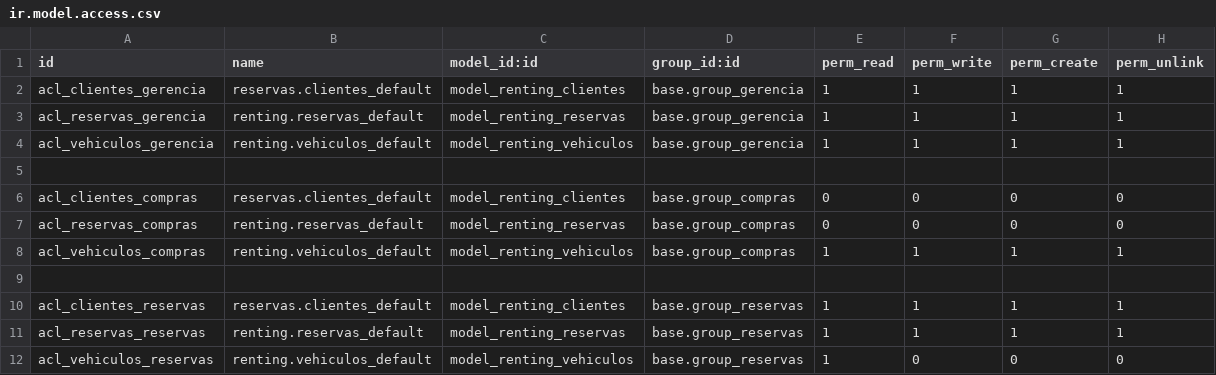
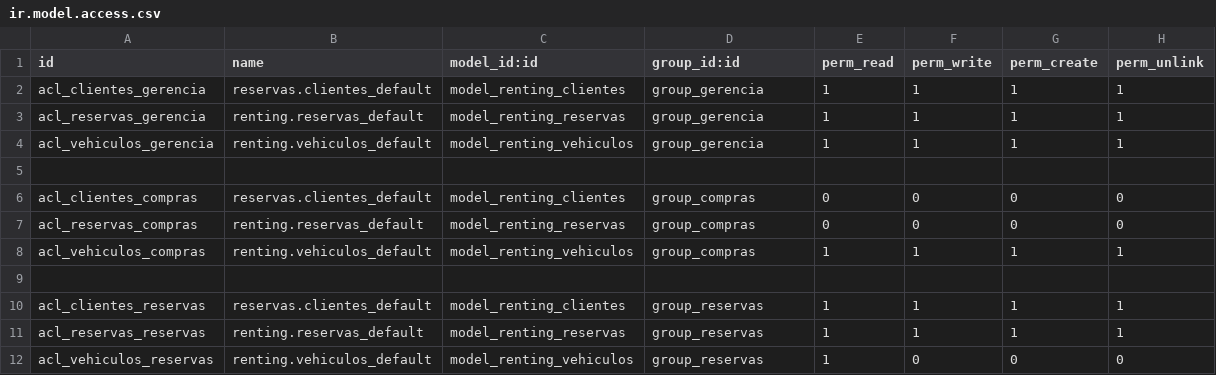
Before and after one commit to AdanH43/2rent4fun_Ahigmen0804, a CSV file: security/ir.model.access.csv, drawn as a sheet.

Commit message:
primera subida

```diff
--- a/security/ir.model.access.csv
+++ b/security/ir.model.access.csv
@@ -1,12 +1,12 @@
 id,name,model_id:id,group_id:id,perm_read,perm_write,perm_create,perm_unlink
-acl_clientes_gerencia,reservas.clientes_default,model_renting_clientes,base.group_gerencia,1,1,1,1
-acl_reservas_gerencia,renting.reservas_default,model_renting_reservas,base.group_gerencia,1,1,1,1
-acl_vehiculos_gerencia,renting.vehiculos_default,model_renting_vehiculos,base.group_gerencia,1,1,1,1
+acl_clientes_gerencia,reservas.clientes_default,model_renting_clientes,group_gerencia,1,1,1,1
+acl_reservas_gerencia,renting.reservas_default,model_renting_reservas,group_gerencia,1,1,1,1
+acl_vehiculos_gerencia,renting.vehiculos_default,model_renting_vehiculos,group_gerencia,1,1,1,1
 
-acl_clientes_compras,reservas.clientes_default,model_renting_clientes,base.group_compras,0,0,0,0
-acl_reservas_compras,renting.reservas_default,model_renting_reservas,base.group_compras,0,0,0,0
-acl_vehiculos_compras,renting.vehiculos_default,model_renting_vehiculos,base.group_compras,1,1,1,1
+acl_clientes_compras,reservas.clientes_default,model_renting_clientes,group_compras,0,0,0,0
+acl_reservas_compras,renting.reservas_default,model_renting_reservas,group_compras,0,0,0,0
+acl_vehiculos_compras,renting.vehiculos_default,model_renting_vehiculos,group_compras,1,1,1,1
 
-acl_clientes_reservas,reservas.clientes_default,model_renting_clientes,base.group_reservas,1,1,1,1
-acl_reservas_reservas,renting.reservas_default,model_renting_reservas,base.group_reservas,1,1,1,1
-acl_vehiculos_reservas,renting.vehiculos_default,model_renting_vehiculos,base.group_reservas,1,0,0,0
+acl_clientes_reservas,reservas.clientes_default,model_renting_clientes,group_reservas,1,1,1,1
+acl_reservas_reservas,renting.reservas_default,model_renting_reservas,group_reservas,1,1,1,1
+acl_vehiculos_reservas,renting.vehiculos_default,model_renting_vehiculos,group_reservas,1,0,0,0
```
